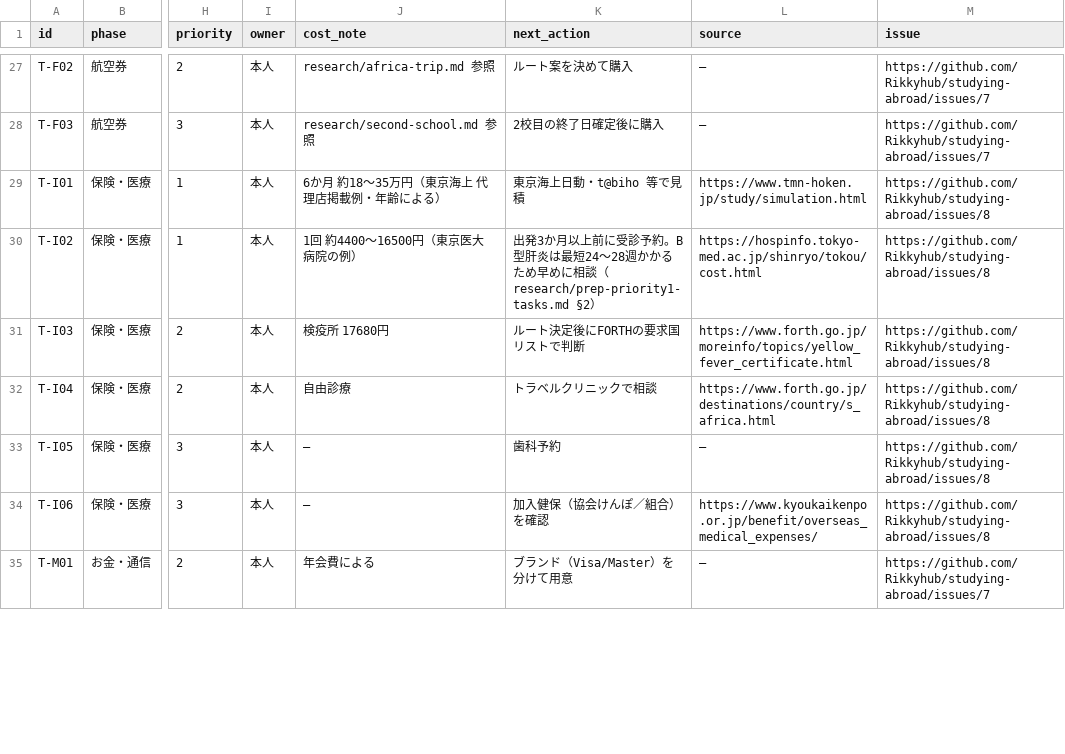
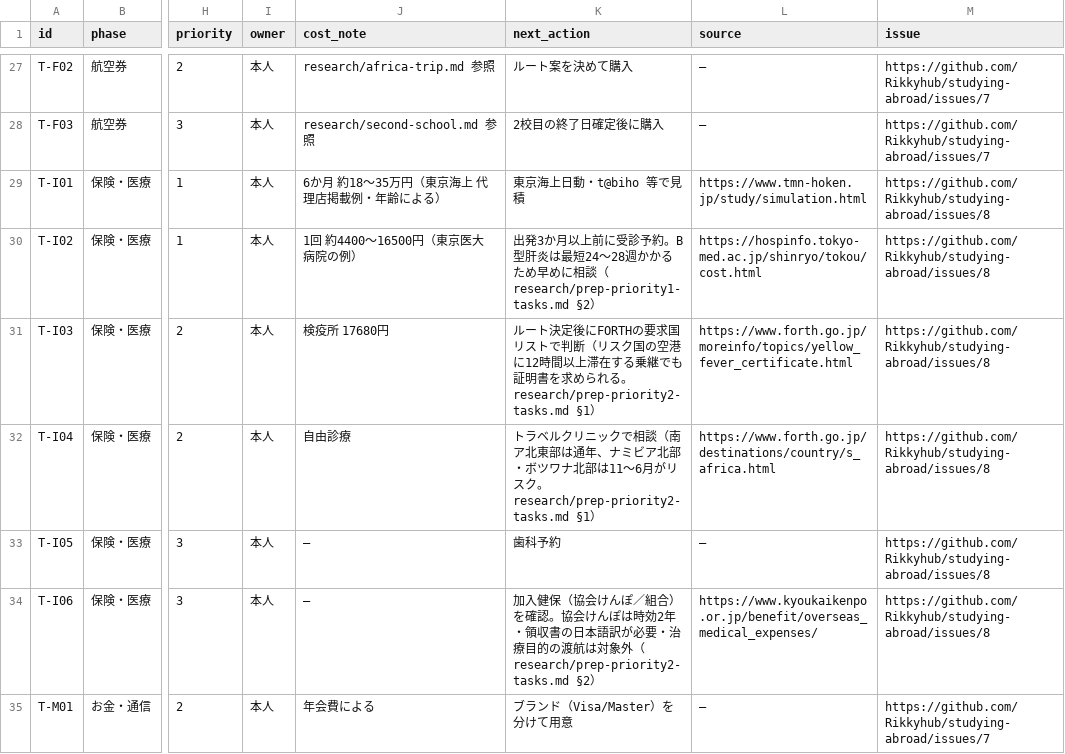
Before and after one commit to Rikkyhub/studying-abroad, a CSV file: data/tasks.csv, drawn as a sheet; only a part is shown, gaps mark what is left out; the diff covers the shown part only; the diff names each change by its address in the sheet, - before the commit and + after, or states it on an @@ line.

```diff
--- a/data/tasks.csv
+++ b/data/tasks.csv
-K31 (next_action): …トで判断
+K31 (next_action): …トで判断（リスク国の空港に12時間以上滞在する乗継でも証明書を求められる。research/prep-priority2-tasks.md §1）
-K32 (next_action): …クで相談
+K32 (next_action): …クで相談（南ア北東部は通年、ナミビア北部・ボツワナ北部は11〜6月がリスク。research/prep-priority2-tasks.md §1）
-K34 (next_action): …）を確認
+K34 (next_action): …）を確認。協会けんぽは時効2年・領収書の日本語訳が必要・治療目的の渡航は対象外（research/prep-priority2-tasks.md §2）
```
Also changed, not shown: 5 edited cells elsewhere in this file, data/pages.csv, 47 other files.
